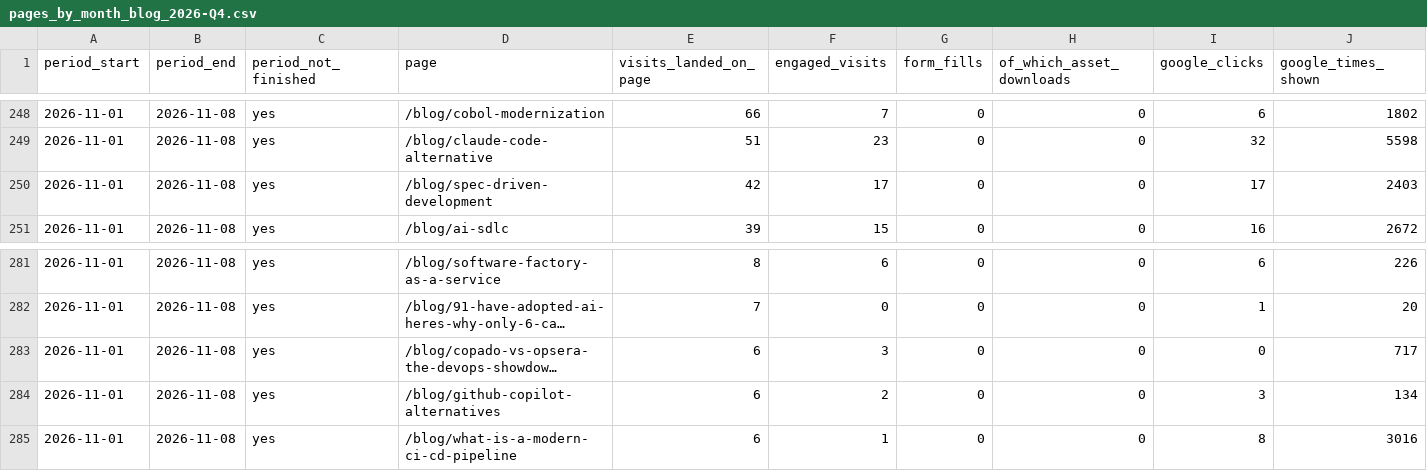
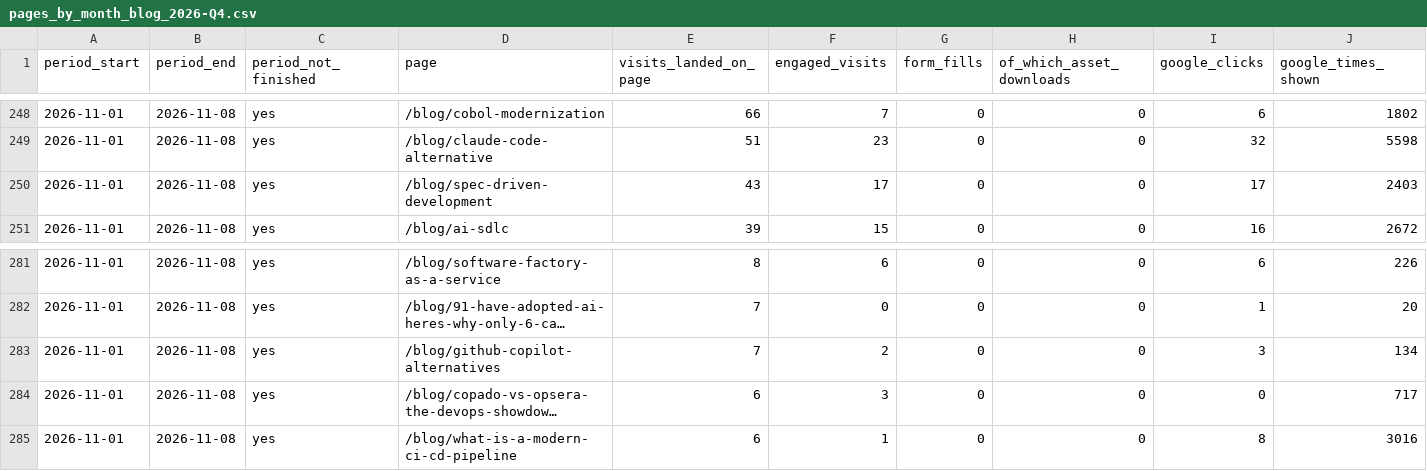
Before and after one commit to puravbhandari-gif/opsera-analytics-dashboard, a CSV file: for-claude/pages_by_month_blog_2026-Q4.csv, drawn as a sheet; only a part is shown, gaps mark what is left out; long unchanged cells end in …; removed rows and columns are numbered as before the commit, all else as after; the diff names each change by its address in the sheet, - before the commit and + after, or states it on an @@ line.

```diff
--- a/for-claude/pages_by_month_blog_2026-Q4.csv
+++ b/for-claude/pages_by_month_blog_2026-Q4.csv
-E250 (visits_landed_on_page): 42
+E250 (visits_landed_on_page): 43
+row 283: 2026-11-01 | 2026-11-08 | yes | /blog/github-copilot-alternatives | 7 | 2 | 0 | 0 | 3 | 134
-row 284: 2026-11-01 | 2026-11-08 | yes | /blog/github-copilot-alternatives | 6 | 2 | 0 | 0 | 3 | 134
```
Also changed, not shown: for-claude/customer_journey_funnel_by_month.csv, for-claude/customer_journey_funnel_by_week.csv, 24 other files.
